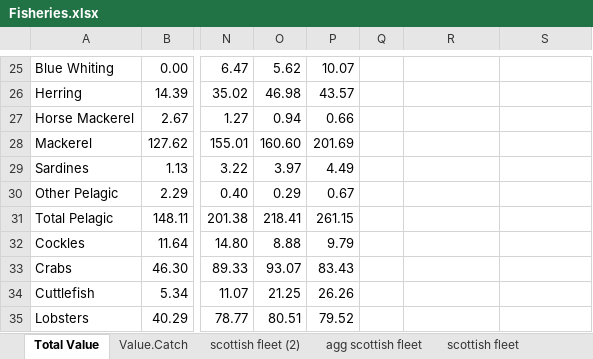
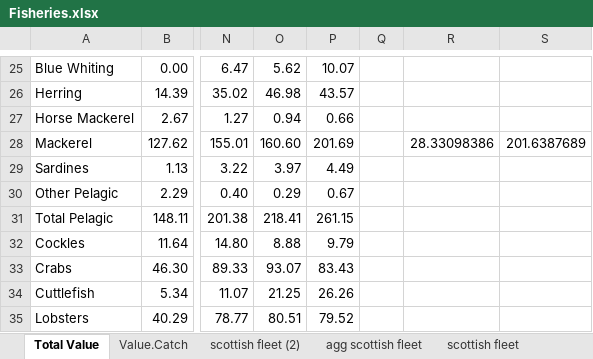
Before and after one commit to carlaleone/exeter-stats, an Excel workbook: Fisheries/Fisheries.xlsx, sheet Total Value, drawn as a sheet; only a part is shown, gaps mark what is left out; values as stored, in another font and other column widths than the file's, no borders; the diff names each change by its address in the sheet, - before the commit and + after, or states it on an @@ line.

Commit message:
facet plot to clarify the value and catch for each species

```diff
--- a/Fisheries/Fisheries.xlsx (sheet Total Value)
+++ b/Fisheries/Fisheries.xlsx (sheet Total Value)
-R28: (empty)
+R28: 28.33098386
-S28: (empty)
+S28: 201.6387689
```
Also changed, not shown: sheet scottish fleet, sheet Total Quantity, 5 other files.
